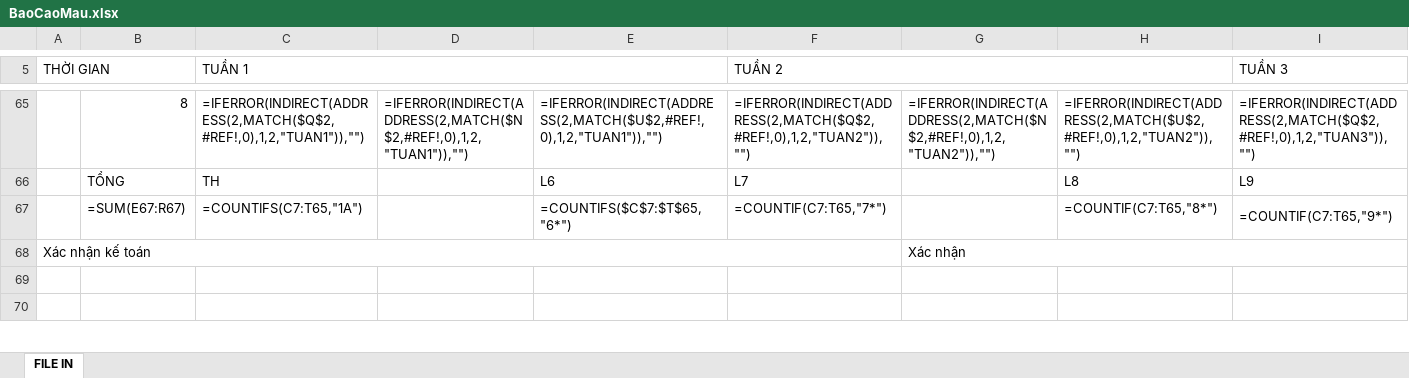
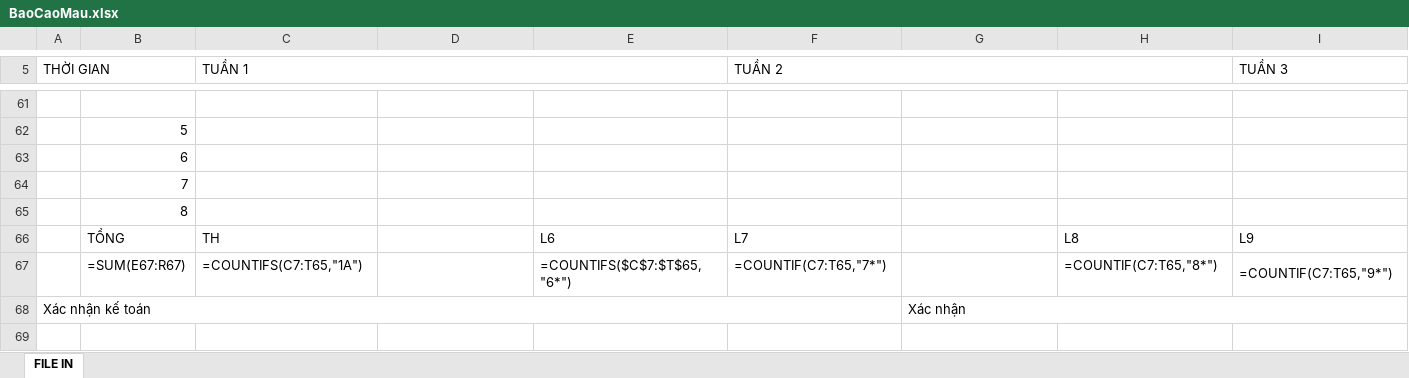
Before and after one commit to Lphlinh/App_ChamCong, an Excel workbook: BaoCaoMau.xlsx, sheet FILE IN, drawn as a sheet; only a part is shown, gaps mark what is left out; the shorter side is filled out with more unchanged rows; values as stored, in another font and other column widths than the file's, no cell formats; formulas are shown in place of their values; charts and pictures not drawn; addresses are those after the commit; rows hold the shown columns only; the diff covers the shown part only; the diff names each change by its address in the sheet, - before the commit and + after, or states it on an @@ line.

```diff
--- a/BaoCaoMau.xlsx (sheet FILE IN)
+++ b/BaoCaoMau.xlsx (sheet FILE IN)
-row 61:  | 8 | =IFERROR(INDIRECT(ADDRESS(2,MATCH($Q$2,#REF!,0),1,2,"TUAN1")),"") | =IFERROR(INDIRECT(ADDRESS(2,MATCH($N$2,#REF!,0),1,2,"TUAN1")),"") | =IFERROR(INDIRECT(ADDRESS(2,MATCH($U$2,#REF!,0),1,2,"TUAN1")),"") | =IFERROR(INDIRECT(ADDRESS(2,MATCH($Q$2,#REF!,0),1,2,"TUAN2")),"") | =IFERROR(INDIRECT(ADDRESS(2,MATCH($N$2,#REF!,0),1,2,"TUAN2")),"") | =IFERROR(INDIRECT(ADDRESS(2,MATCH($U$2,#REF!,0),1,2,"TUAN2")),"") | =IFERROR(INDIRECT(ADDRESS(2,MATCH($Q$2,#REF!,0),1,2,"TUAN3")),"")
+row 61: (empty)
+row 62:  | 5
+row 63:  | 6
+row 64:  | 7
+row 65:  | 8
```
Also changed, not shown: 50 added rows, 54 removed rows and 63 edited cells elsewhere in this sheet, cell formats, 1 other file.
